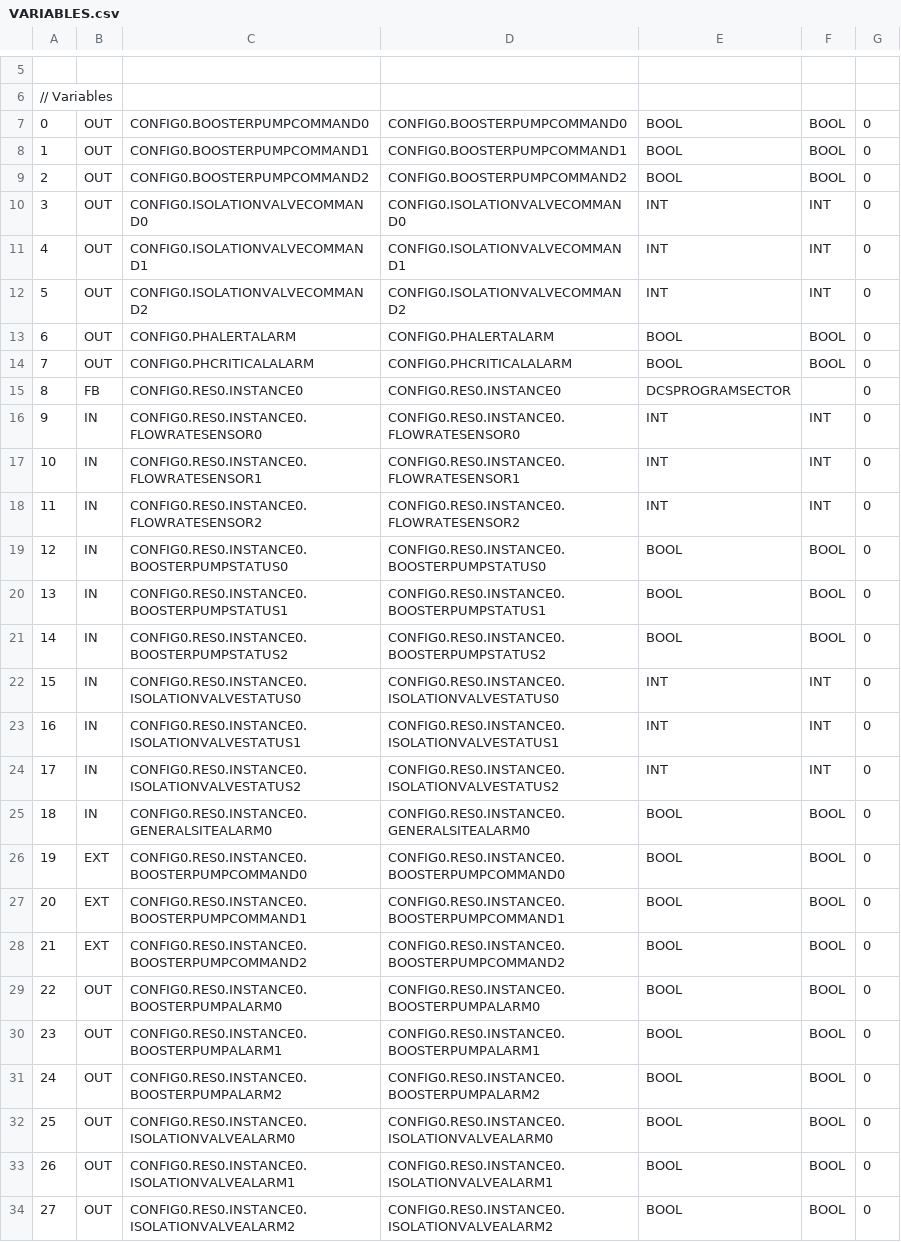
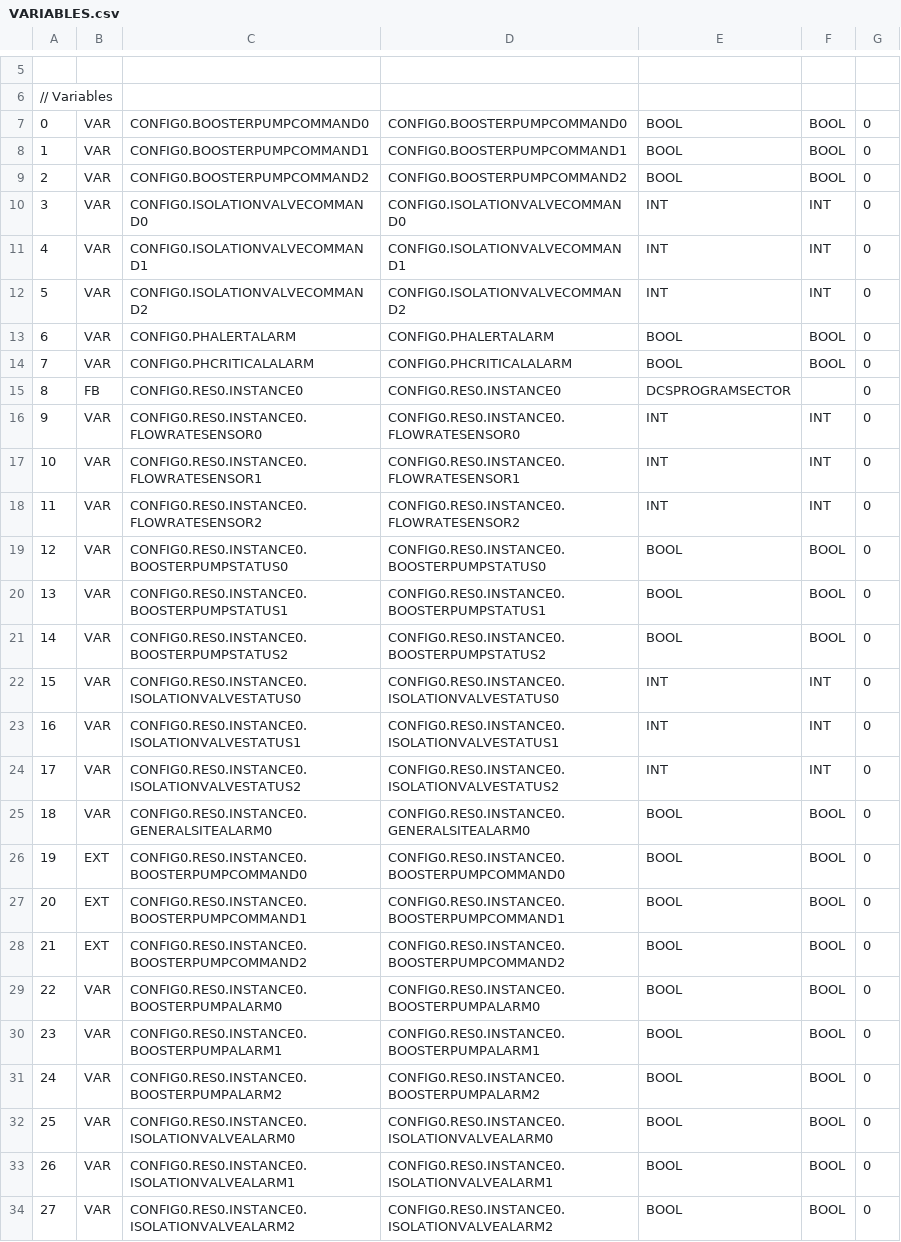
Before and after one commit to SaxatileStoner/SFWE511-SemesterProject, a CSV file: build/VARIABLES.csv, drawn as a sheet; only a part is shown, gaps mark what is left out; the diff covers the shown part only.

```diff
--- a/build/VARIABLES.csv
+++ b/build/VARIABLES.csv
@@ -6,21 +6,21 @@
 // Variables
-0;OUT;CONFIG0.BOOSTERPUMPCOMMAND0;CONFIG0.BOOSTERPUMPCOMMAND0;BOOL;BOOL;0;
-1;OUT;CONFIG0.BOOSTERPUMPCOMMAND1;CONFIG0.BOOSTERPUMPCOMMAND1;BOOL;BOOL;0;
-2;OUT;CONFIG0.BOOSTERPUMPCOMMAND2;CONFIG0.BOOSTERPUMPCOMMAND2;BOOL;BOOL;0;
-3;OUT;CONFIG0.ISOLATIONVALVECOMMAND0;CONFIG0.ISOLATIONVALVECOMMAND0;INT;INT;0;
-4;OUT;CONFIG0.ISOLATIONVALVECOMMAND1;CONFIG0.ISOLATIONVALVECOMMAND1;INT;INT;0;
-5;OUT;CONFIG0.ISOLATIONVALVECOMMAND2;CONFIG0.ISOLATIONVALVECOMMAND2;INT;INT;0;
-6;OUT;CONFIG0.PHALERTALARM;CONFIG0.PHALERTALARM;BOOL;BOOL;0;
-7;OUT;CONFIG0.PHCRITICALALARM;CONFIG0.PHCRITICALALARM;BOOL;BOOL;0;
+0;VAR;CONFIG0.BOOSTERPUMPCOMMAND0;CONFIG0.BOOSTERPUMPCOMMAND0;BOOL;BOOL;0;
+1;VAR;CONFIG0.BOOSTERPUMPCOMMAND1;CONFIG0.BOOSTERPUMPCOMMAND1;BOOL;BOOL;0;
+2;VAR;CONFIG0.BOOSTERPUMPCOMMAND2;CONFIG0.BOOSTERPUMPCOMMAND2;BOOL;BOOL;0;
+3;VAR;CONFIG0.ISOLATIONVALVECOMMAND0;CONFIG0.ISOLATIONVALVECOMMAND0;INT;INT;0;
+4;VAR;CONFIG0.ISOLATIONVALVECOMMAND1;CONFIG0.ISOLATIONVALVECOMMAND1;INT;INT;0;
+5;VAR;CONFIG0.ISOLATIONVALVECOMMAND2;CONFIG0.ISOLATIONVALVECOMMAND2;INT;INT;0;
+6;VAR;CONFIG0.PHALERTALARM;CONFIG0.PHALERTALARM;BOOL;BOOL;0;
+7;VAR;CONFIG0.PHCRITICALALARM;CONFIG0.PHCRITICALALARM;BOOL;BOOL;0;
 8;FB;CONFIG0.RES0.INSTANCE0;CONFIG0.RES0.INSTANCE0;DCSPROGRAMSECTOR;;0;
-9;IN;CONFIG0.RES0.INSTANCE0.FLOWRATESENSOR0;CONFIG0.RES0.INSTANCE0.FLOWRATESENSOR0;INT;INT;0;
-10;IN;CONFIG0.RES0.INSTANCE0.FLOWRATESENSOR1;CONFIG0.RES0.INSTANCE0.FLOWRATESENSOR1;INT;INT;0;
-11;IN;CONFIG0.RES0.INSTANCE0.FLOWRATESENSOR2;CONFIG0.RES0.INSTANCE0.FLOWRATESENSOR2;INT;INT;0;
-12;IN;CONFIG0.RES0.INSTANCE0.BOOSTERPUMPSTATUS0;CONFIG0.RES0.INSTANCE0.BOOSTERPUMPSTATUS0;BOOL;BOOL;0;
-13;IN;CONFIG0.RES0.INSTANCE0.BOOSTERPUMPSTATUS1;CONFIG0.RES0.INSTANCE0.BOOSTERPUMPSTATUS1;BOOL;BOOL;0;
-14;IN;CONFIG0.RES0.INSTANCE0.BOOSTERPUMPSTATUS2;CONFIG0.RES0.INSTANCE0.BOOSTERPUMPSTATUS2;BOOL;BOOL;0;
-15;IN;CONFIG0.RES0.INSTANCE0.ISOLATIONVALVESTATUS0;CONFIG0.RES0.INSTANCE0.ISOLATIONVALVESTATUS0;INT;INT;0;
-16;IN;CONFIG0.RES0.INSTANCE0.ISOLATIONVALVESTATUS1;CONFIG0.RES0.INSTANCE0.ISOLATIONVALVESTATUS1;INT;INT;0;
-17;IN;CONFIG0.RES0.INSTANCE0.ISOLATIONVALVESTATUS2;CONFIG0.RES0.INSTANCE0.ISOLATIONVALVESTATUS2;INT;INT;0;
-18;IN;CONFIG0.RES0.INSTANCE0.GENERALSITEALARM0;CONFIG0.RES0.INSTANCE0.GENERALSITEALARM0;BOOL;BOOL;0;
+9;VAR;CONFIG0.RES0.INSTANCE0.FLOWRATESENSOR0;CONFIG0.RES0.INSTANCE0.FLOWRATESENSOR0;INT;INT;0;
+10;VAR;CONFIG0.RES0.INSTANCE0.FLOWRATESENSOR1;CONFIG0.RES0.INSTANCE0.FLOWRATESENSOR1;INT;INT;0;
+11;VAR;CONFIG0.RES0.INSTANCE0.FLOWRATESENSOR2;CONFIG0.RES0.INSTANCE0.FLOWRATESENSOR2;INT;INT;0;
+12;VAR;CONFIG0.RES0.INSTANCE0.BOOSTERPUMPSTATUS0;CONFIG0.RES0.INSTANCE0.BOOSTERPUMPSTATUS0;BOOL;BOOL;0;
+13;VAR;CONFIG0.RES0.INSTANCE0.BOOSTERPUMPSTATUS1;CONFIG0.RES0.INSTANCE0.BOOSTERPUMPSTATUS1;BOOL;BOOL;0;
+14;VAR;CONFIG0.RES0.INSTANCE0.BOOSTERPUMPSTATUS2;CONFIG0.RES0.INSTANCE0.BOOSTERPUMPSTATUS2;BOOL;BOOL;0;
+15;VAR;CONFIG0.RES0.INSTANCE0.ISOLATIONVALVESTATUS0;CONFIG0.RES0.INSTANCE0.ISOLATIONVALVESTATUS0;INT;INT;0;
+16;VAR;CONFIG0.RES0.INSTANCE0.ISOLATIONVALVESTATUS1;CONFIG0.RES0.INSTANCE0.ISOLATIONVALVESTATUS1;INT;INT;0;
+17;VAR;CONFIG0.RES0.INSTANCE0.ISOLATIONVALVESTATUS2;CONFIG0.RES0.INSTANCE0.ISOLATIONVALVESTATUS2;INT;INT;0;
+18;VAR;CONFIG0.RES0.INSTANCE0.GENERALSITEALARM0;CONFIG0.RES0.INSTANCE0.GENERALSITEALARM0;BOOL;BOOL;0;
 19;EXT;CONFIG0.RES0.INSTANCE0.BOOSTERPUMPCOMMAND0;CONFIG0.RES0.INSTANCE0.BOOSTERPUMPCOMMAND0;BOOL;BOOL;0;
@@ -28,7 +28,7 @@
 21;EXT;CONFIG0.RES0.INSTANCE0.BOOSTERPUMPCOMMAND2;CONFIG0.RES0.INSTANCE0.BOOSTERPUMPCOMMAND2;BOOL;BOOL;0;
-22;OUT;CONFIG0.RES0.INSTANCE0.BOOSTERPUMPALARM0;CONFIG0.RES0.INSTANCE0.BOOSTERPUMPALARM0;BOOL;BOOL;0;
-23;OUT;CONFIG0.RES0.INSTANCE0.BOOSTERPUMPALARM1;CONFIG0.RES0.INSTANCE0.BOOSTERPUMPALARM1;BOOL;BOOL;0;
-24;OUT;CONFIG0.RES0.INSTANCE0.BOOSTERPUMPALARM2;CONFIG0.RES0.INSTANCE0.BOOSTERPUMPALARM2;BOOL;BOOL;0;
-25;OUT;CONFIG0.RES0.INSTANCE0.ISOLATIONVALVEALARM0;CONFIG0.RES0.INSTANCE0.ISOLATIONVALVEALARM0;BOOL;BOOL;0;
-26;OUT;CONFIG0.RES0.INSTANCE0.ISOLATIONVALVEALARM1;CONFIG0.RES0.INSTANCE0.ISOLATIONVALVEALARM1;BOOL;BOOL;0;
-27;OUT;CONFIG0.RES0.INSTANCE0.ISOLATIONVALVEALARM2;CONFIG0.RES0.INSTANCE0.ISOLATIONVALVEALARM2;BOOL;BOOL;0;
+22;VAR;CONFIG0.RES0.INSTANCE0.BOOSTERPUMPALARM0;CONFIG0.RES0.INSTANCE0.BOOSTERPUMPALARM0;BOOL;BOOL;0;
+23;VAR;CONFIG0.RES0.INSTANCE0.BOOSTERPUMPALARM1;CONFIG0.RES0.INSTANCE0.BOOSTERPUMPALARM1;BOOL;BOOL;0;
+24;VAR;CONFIG0.RES0.INSTANCE0.BOOSTERPUMPALARM2;CONFIG0.RES0.INSTANCE0.BOOSTERPUMPALARM2;BOOL;BOOL;0;
+25;VAR;CONFIG0.RES0.INSTANCE0.ISOLATIONVALVEALARM0;CONFIG0.RES0.INSTANCE0.ISOLATIONVALVEALARM0;BOOL;BOOL;0;
+26;VAR;CONFIG0.RES0.INSTANCE0.ISOLATIONVALVEALARM1;CONFIG0.RES0.INSTANCE0.ISOLATIONVALVEALARM1;BOOL;BOOL;0;
+27;VAR;CONFIG0.RES0.INSTANCE0.ISOLATIONVALVEALARM2;CONFIG0.RES0.INSTANCE0.ISOLATIONVALVEALARM2;BOOL;BOOL;0;
```
Also changed, not shown: 60 edited cells elsewhere in this file, 15 other files.
